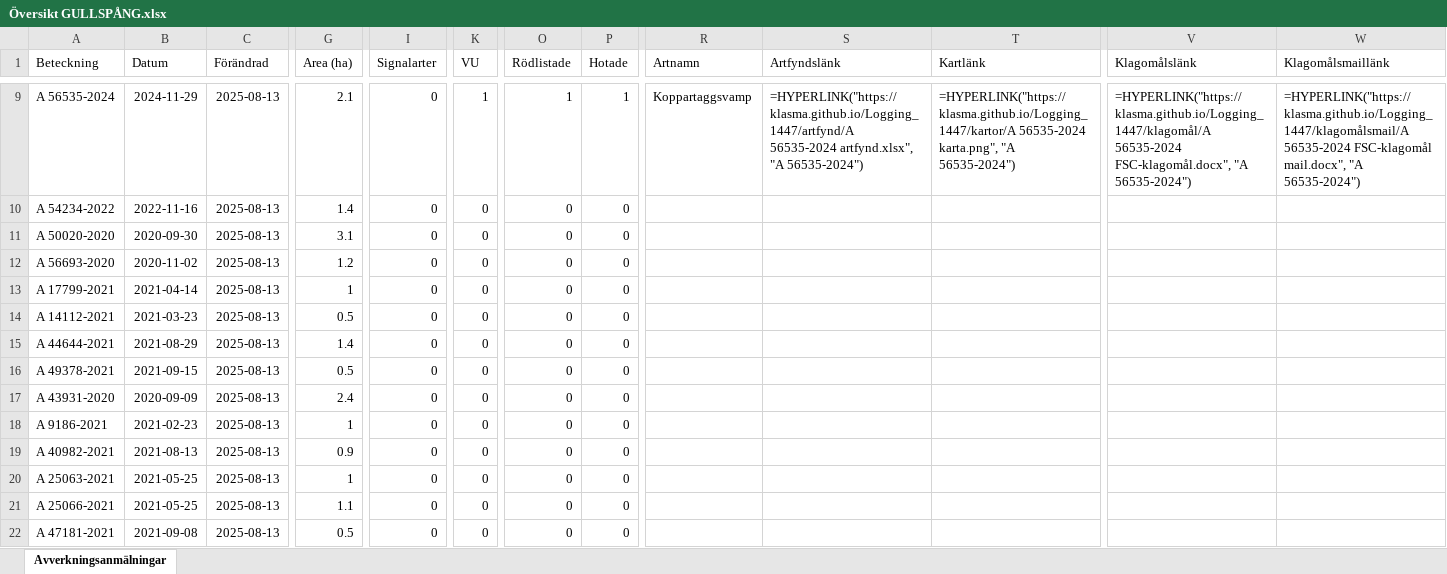
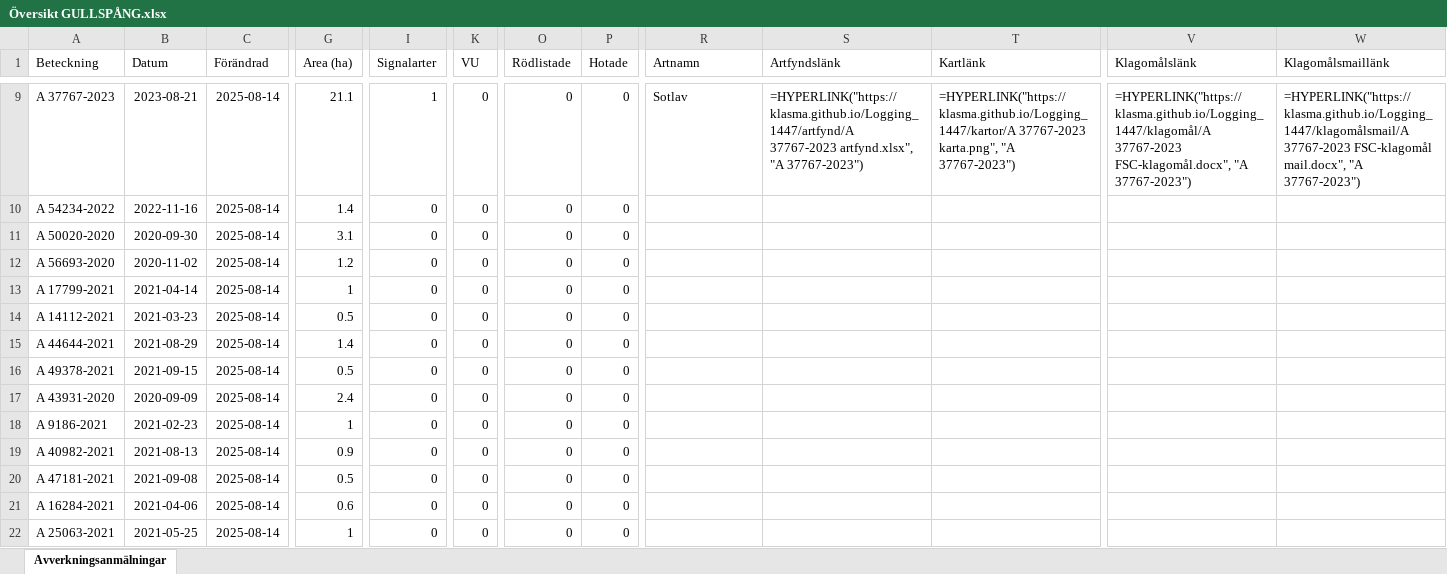
Before and after one commit to klasma/Logging_1447, an Excel workbook: Översikt GULLSPÅNG.xlsx, sheet Avverkningsanmälningar, drawn as a sheet; only a part is shown, gaps mark what is left out; values as stored, in another font and other column widths than the file's, no borders; formulas without a stored value are shown as written; the diff covers the shown part only; the diff names each change by its address in the sheet, - before the commit and + after, or states it on an @@ line.

```diff
--- a/Översikt GULLSPÅNG.xlsx (sheet Avverkningsanmälningar)
+++ b/Översikt GULLSPÅNG.xlsx (sheet Avverkningsanmälningar)
-A9 (Beteckning): A 56535-2024
+A9 (Beteckning): A 37767-2023
-B9 (Datum): 2024-11-29
+B9 (Datum): 2023-08-21
-C9:C22 (Förändrad): 2025-08-13
+C9:C22 (Förändrad): 2025-08-14
-G9 (Area (ha)): 2.1
+G9 (Area (ha)): 21.1
-I9 (Signalarter): 0
+I9 (Signalarter): 1
-K9 (VU): 1
+K9 (VU): 0
-O9 (Rödlistade): 1
+O9 (Rödlistade): 0
-P9 (Hotade): 1
+P9 (Hotade): 0
-R9 (Artnamn): Koppartaggsvamp
+R9 (Artnamn): Sotlav
-S9 (Artfyndslänk): =HYPERLINK("https://klasma.github.io/Logging_1447/artfynd/A 56535-2024 artfynd.xlsx", "A 56535-2024")
+S9 (Artfyndslänk): =HYPERLINK("https://klasma.github.io/Logging_1447/artfynd/A 37767-2023 artfynd.xlsx", "A 37767-2023")
-T9 (Kartlänk): =HYPERLINK("https://klasma.github.io/Logging_1447/kartor/A 56535-2024 karta.png", "A 56535-2024")
+T9 (Kartlänk): =HYPERLINK("https://klasma.github.io/Logging_1447/kartor/A 37767-2023 karta.png", "A 37767-2023")
-V9 (Klagomålslänk): =HYPERLINK("https://klasma.github.io/Logging_1447/klagomål/A 56535-2024 FSC-klagomål.docx", "A 56535-2024")
+V9 (Klagomålslänk): =HYPERLINK("https://klasma.github.io/Logging_1447/klagomål/A 37767-2023 FSC-klagomål.docx", "A 37767-2023")
-W9 (Klagomålsmaillänk): =HYPERLINK("https://klasma.github.io/Logging_1447/klagomålsmail/A 56535-2024 FSC-klagomål mail.docx", "A 56535-2024")
+W9 (Klagomålsmaillänk): =HYPERLINK("https://klasma.github.io/Logging_1447/klagomålsmail/A 37767-2023 FSC-klagomål mail.docx", "A 37767-2023")
-A20 (Beteckning): A 25063-2021
+A20 (Beteckning): A 47181-2021
-B20 (Datum): 2021-05-25
+B20 (Datum): 2021-09-08
-G20 (Area (ha)): 1
+G20 (Area (ha)): 0.5
-A21 (Beteckning): A 25066-2021
+A21 (Beteckning): A 16284-2021
-B21 (Datum): 2021-05-25
+B21 (Datum): 2021-04-06
-G21 (Area (ha)): 1.1
+G21 (Area (ha)): 0.6
-A22 (Beteckning): A 47181-2021
+A22 (Beteckning): A 25063-2021
-B22 (Datum): 2021-09-08
+B22 (Datum): 2021-05-25
-G22 (Area (ha)): 0.5
+G22 (Area (ha)): 1
```
Also changed, not shown: 1031 edited cells elsewhere in this sheet, artfynd/A 12215-2025 artfynd.xlsx, artfynd/A 12709-2025 artfynd.xlsx, 40 other files.
